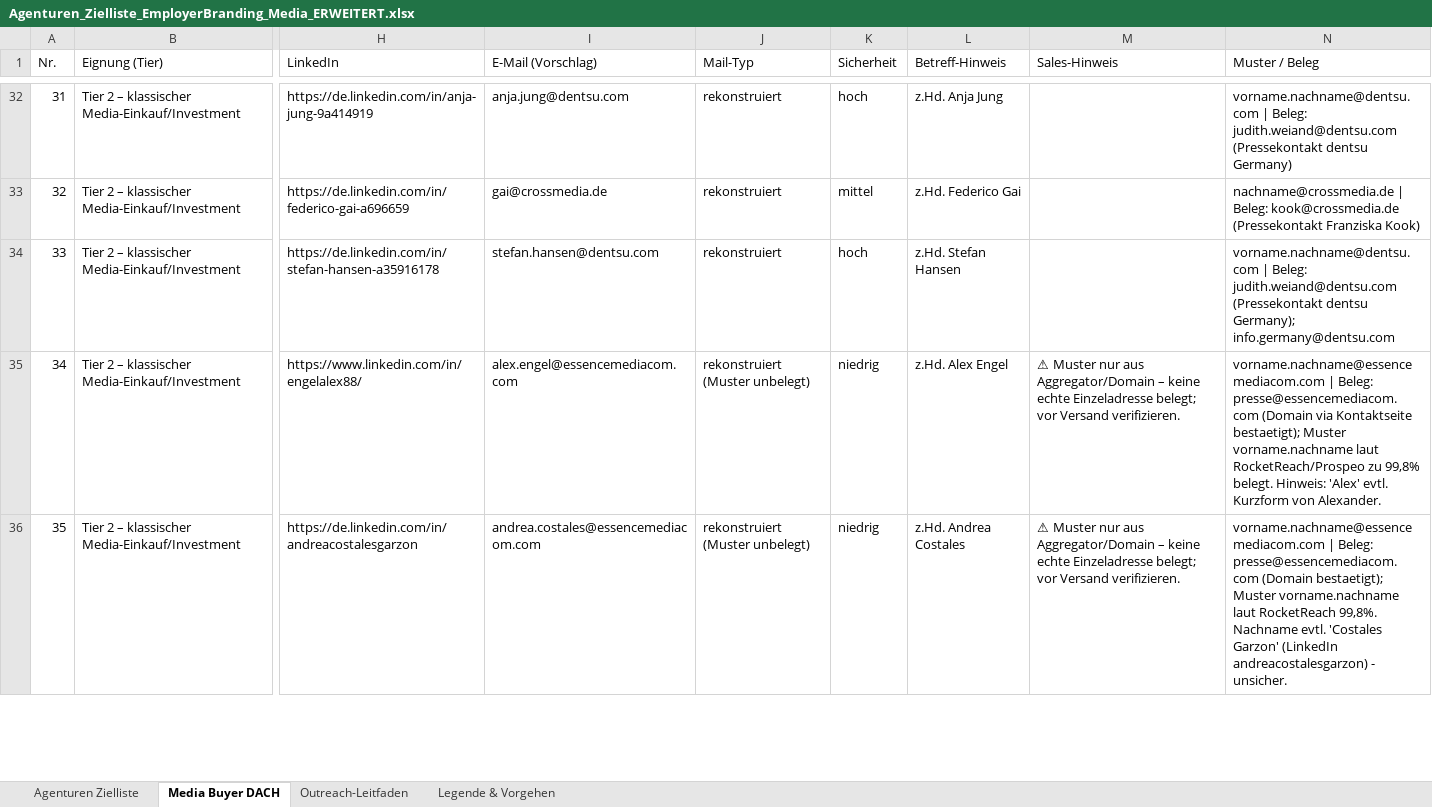
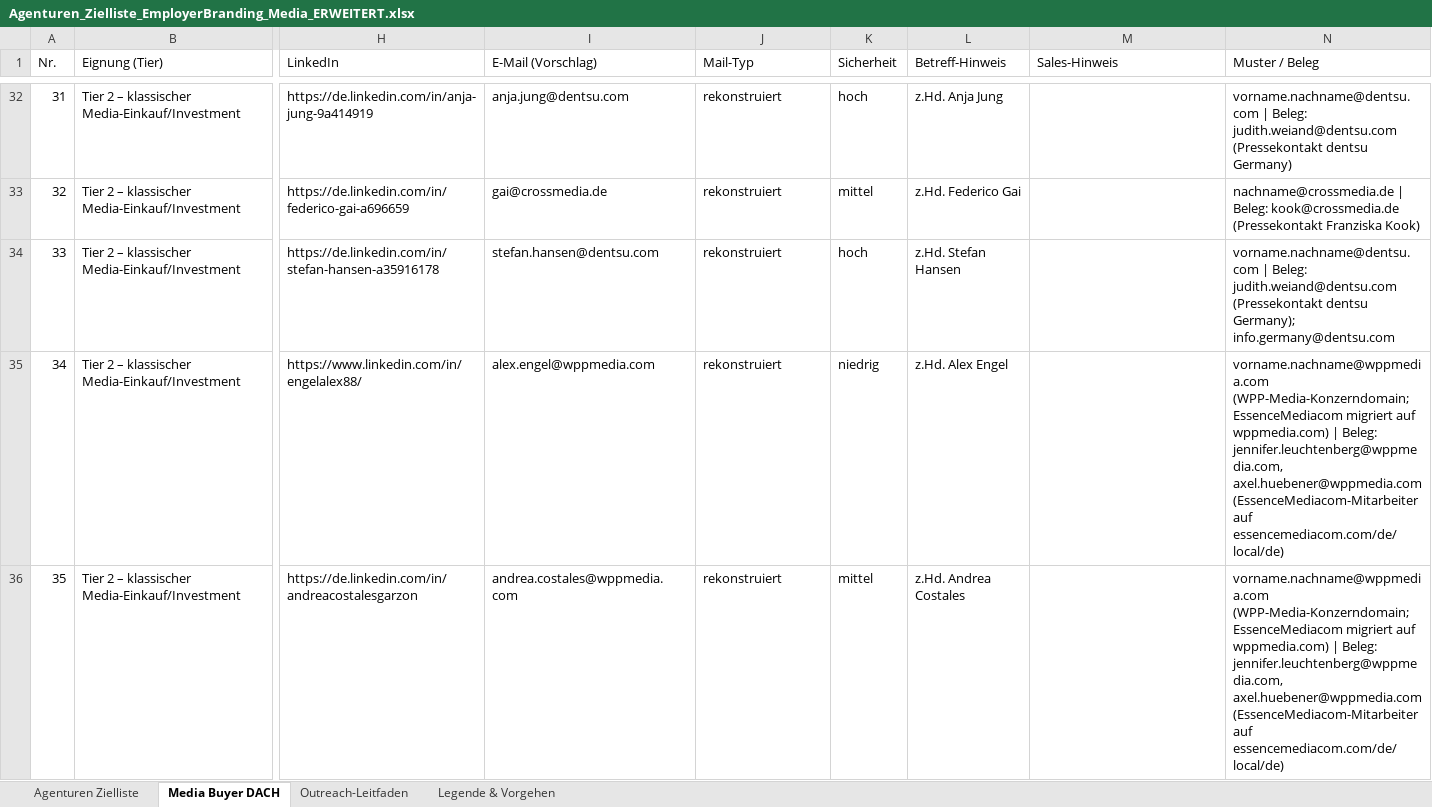
Before and after one commit to KingGebbo/stopspam24, an Excel workbook: Agenturen_Zielliste_EmployerBranding_Media_ERWEITERT.xlsx, sheet Media Buyer DACH, drawn as a sheet; only a part is shown, gaps mark what is left out; values as stored, in another font and other column widths than the file's, no cell formats; the diff covers the shown part only; the diff names each change by its address in the sheet, - before the commit and + after, or states it on an @@ line.

```diff
--- a/Agenturen_Zielliste_EmployerBranding_Media_ERWEITERT.xlsx (sheet Media Buyer DACH)
+++ b/Agenturen_Zielliste_EmployerBranding_Media_ERWEITERT.xlsx (sheet Media Buyer DACH)
-I35 (E-Mail (Vorschlag)): alex.engel@essencemediacom.com
+I35 (E-Mail (Vorschlag)): alex.engel@wppmedia.com
-J35:J36 (Mail-Typ): rekonstruiert (Muster unbelegt)
+J35:J36 (Mail-Typ): rekonstruiert
-M35:M36 (Sales-Hinweis): ⚠ Muster nur aus Aggregator/Domain – keine echte Einzeladresse belegt; vor Versand verifizieren.
+M35:M36 (Sales-Hinweis): (empty)
-N35 (Muster / Beleg): vorname.nachname@essencemediacom.com | Beleg: presse@essencemediacom.com (Domain via Kontaktseite bestaetigt); Muster vorname.nachname laut RocketReach/Prospeo zu 99,8% belegt. Hinweis: 'Alex' evtl. Kurzform von Alexander.
+N35 (Muster / Beleg): vorname.nachname@wppmedia.com (WPP-Media-Konzerndomain; EssenceMediacom migriert auf wppmedia.com) | Beleg: jennifer.leuchtenberg@wppmedia.com, axel.huebener@wppmedia.com (EssenceMediacom-Mitarbeiter auf essencemediacom.com/de/local/de)
-I36 (E-Mail (Vorschlag)): andrea.costales@essencemediacom.com
+I36 (E-Mail (Vorschlag)): andrea.costales@wppmedia.com
-K36 (Sicherheit): niedrig
+K36 (Sicherheit): mittel
-N36 (Muster / Beleg): vorname.nachname@essencemediacom.com | Beleg: presse@essencemediacom.com (Domain bestaetigt); Muster vorname.nachname laut RocketReach 99,8%. Nachname evtl. 'Costales Garzon' (LinkedIn andreacostalesgarzon) - unsicher.
+N36 (Muster / Beleg): vorname.nachname@wppmedia.com (WPP-Media-Konzerndomain; EssenceMediacom migriert auf wppmedia.com) | Beleg: jennifer.leuchtenberg@wppmedia.com, axel.huebener@wppmedia.com (EssenceMediacom-Mitarbeiter auf essencemediacom.com/de/local/de)
```
Also changed, not shown: 91 edited cells elsewhere in this sheet, sheet Legende & Vorgehen, cell formats.
